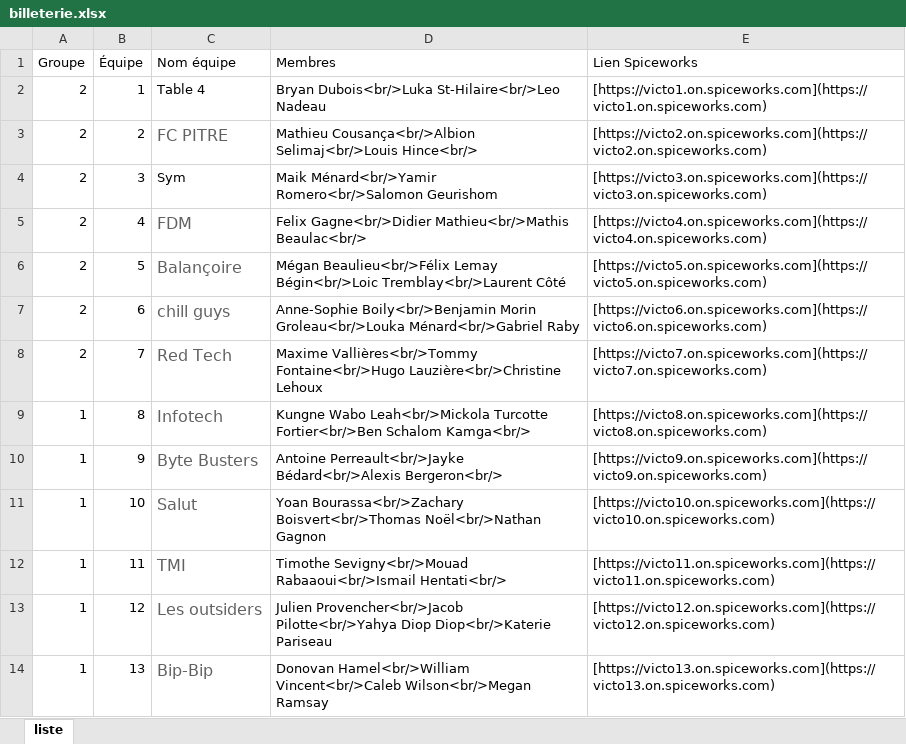
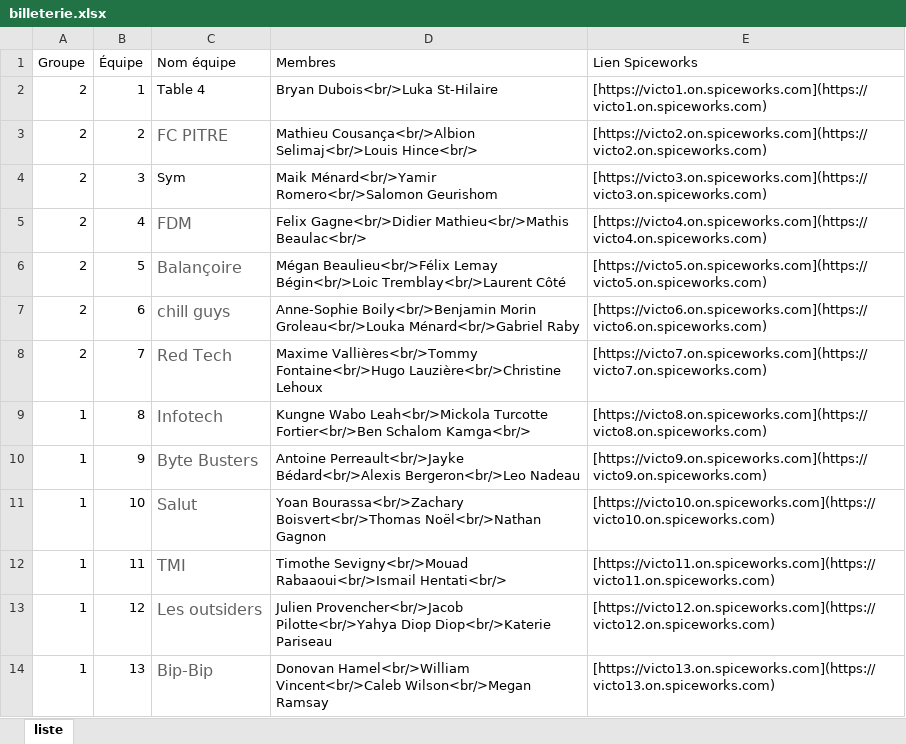
Before and after one commit to cegepvictoetienne/support, an Excel workbook: template/billeterie.xlsx, sheet liste, drawn as a sheet; values as stored, in another font and other column widths than the file's, no borders; the diff names each change by its address in the sheet, - before the commit and + after, or states it on an @@ line.

Commit message:
changer Leo de groupe

```diff
--- a/template/billeterie.xlsx (sheet liste)
+++ b/template/billeterie.xlsx (sheet liste)
-D2 (Membres): Bryan Dubois<br/>Luka St-Hilaire<br/>Leo Nadeau
+D2 (Membres): Bryan Dubois<br/>Luka St-Hilaire
-D10 (Membres): …Perreault<br/>Jayke Bédard<br/>Alexis Bergeron<br/>
+D10 (Membres): …Perreault<br/>Jayke Bédard<br/>Alexis Bergeron<br/>Leo Nadeau
```
Also changed, not shown: template/horaire.xlsx.
